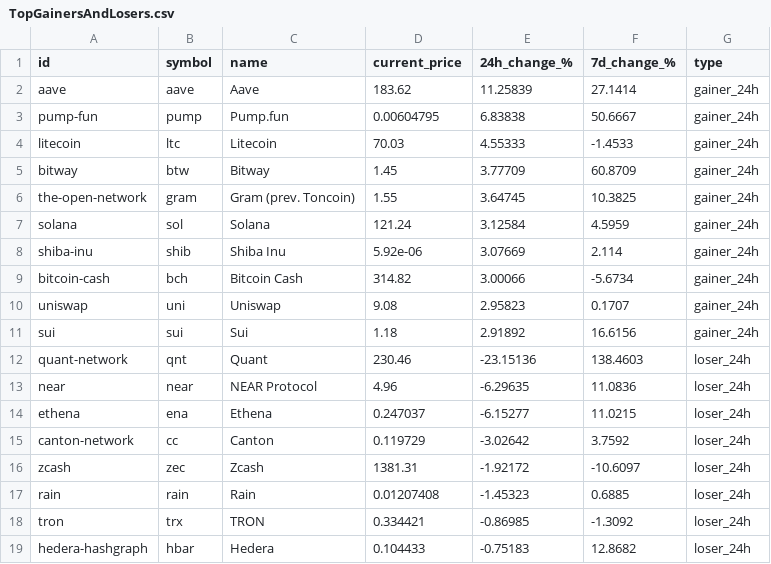
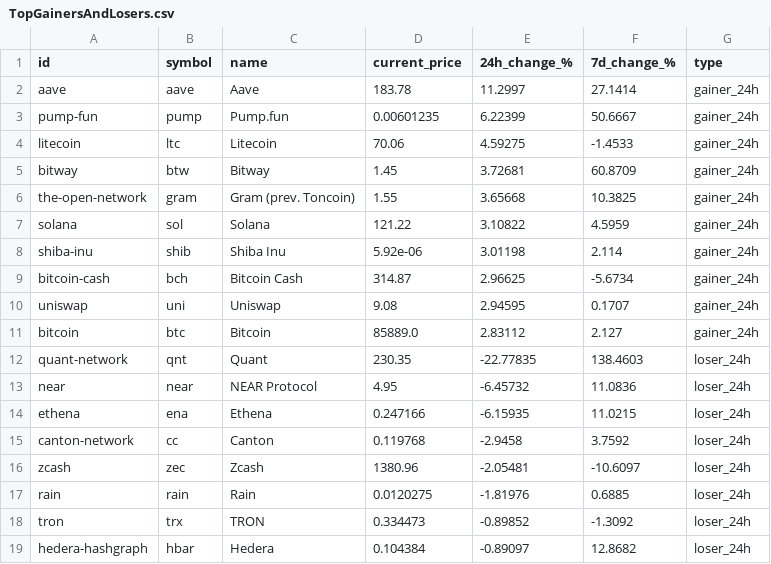
Before and after one commit to rfrm-dao/MarketDataResearch, a CSV file: TopGainersAndLosers.csv, drawn as a sheet; only a part is shown; the diff covers the shown part only.

```diff
--- a/TopGainersAndLosers.csv
+++ b/TopGainersAndLosers.csv
@@ -1,19 +1,19 @@
 id,symbol,name,current_price,24h_change_%,7d_change_%,type
-aave,aave,Aave,183.62,11.25839,27.1414,gainer_24h
-pump-fun,pump,Pump.fun,0.00604795,6.83838,50.6667,gainer_24h
-litecoin,ltc,Litecoin,70.03,4.55333,-1.4533,gainer_24h
-bitway,btw,Bitway,1.45,3.77709,60.8709,gainer_24h
-the-open-network,gram,Gram (prev. Toncoin),1.55,3.64745,10.3825,gainer_24h
-solana,sol,Solana,121.24,3.12584,4.5959,gainer_24h
-shiba-inu,shib,Shiba Inu,5.92e-06,3.07669,2.114,gainer_24h
-bitcoin-cash,bch,Bitcoin Cash,314.82,3.00066,-5.6734,gainer_24h
-uniswap,uni,Uniswap,9.08,2.95823,0.1707,gainer_24h
-sui,sui,Sui,1.18,2.91892,16.6156,gainer_24h
-quant-network,qnt,Quant,230.46,-23.15136,138.4603,loser_24h
-near,near,NEAR Protocol,4.96,-6.29635,11.0836,loser_24h
-ethena,ena,Ethena,0.247037,-6.15277,11.0215,loser_24h
-canton-network,cc,Canton,0.119729,-3.02642,3.7592,loser_24h
-zcash,zec,Zcash,1381.31,-1.92172,-10.6097,loser_24h
-rain,rain,Rain,0.01207408,-1.45323,0.6885,loser_24h
-tron,trx,TRON,0.334421,-0.86985,-1.3092,loser_24h
-hedera-hashgraph,hbar,Hedera,0.104433,-0.75183,12.8682,loser_24h
+aave,aave,Aave,183.78,11.2997,27.1414,gainer_24h
+pump-fun,pump,Pump.fun,0.00601235,6.22399,50.6667,gainer_24h
+litecoin,ltc,Litecoin,70.06,4.59275,-1.4533,gainer_24h
+bitway,btw,Bitway,1.45,3.72681,60.8709,gainer_24h
+the-open-network,gram,Gram (prev. Toncoin),1.55,3.65668,10.3825,gainer_24h
+solana,sol,Solana,121.22,3.10822,4.5959,gainer_24h
+shiba-inu,shib,Shiba Inu,5.92e-06,3.01198,2.114,gainer_24h
+bitcoin-cash,bch,Bitcoin Cash,314.87,2.96625,-5.6734,gainer_24h
+uniswap,uni,Uniswap,9.08,2.94595,0.1707,gainer_24h
+bitcoin,btc,Bitcoin,85889.0,2.83112,2.127,gainer_24h
+quant-network,qnt,Quant,230.35,-22.77835,138.4603,loser_24h
+near,near,NEAR Protocol,4.95,-6.45732,11.0836,loser_24h
+ethena,ena,Ethena,0.247166,-6.15935,11.0215,loser_24h
+canton-network,cc,Canton,0.119768,-2.9458,3.7592,loser_24h
+zcash,zec,Zcash,1380.96,-2.05481,-10.6097,loser_24h
+rain,rain,Rain,0.0120275,-1.81976,0.6885,loser_24h
+tron,trx,TRON,0.334473,-0.89852,-1.3092,loser_24h
+hedera-hashgraph,hbar,Hedera,0.104384,-0.89097,12.8682,loser_24h
```
Also changed, not shown: 37 edited cells elsewhere in this file, CEX_Volume.csv.
